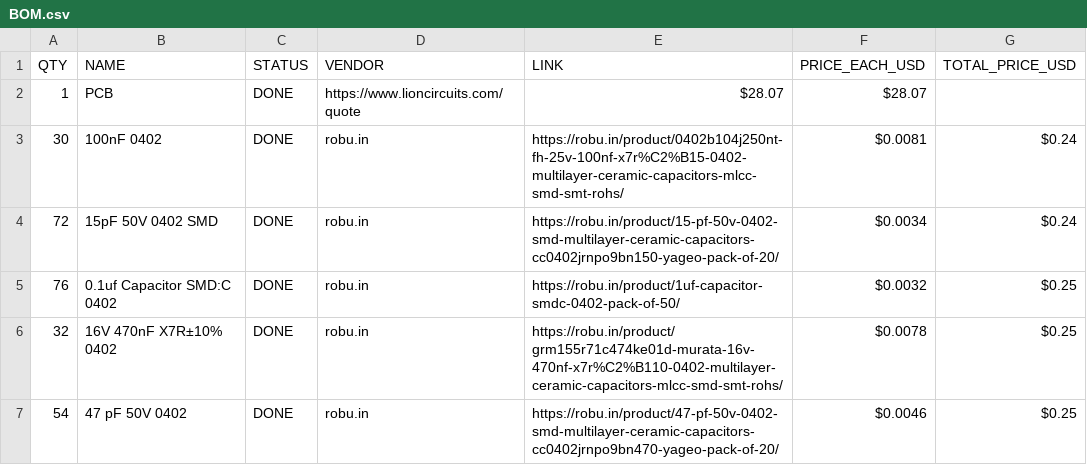
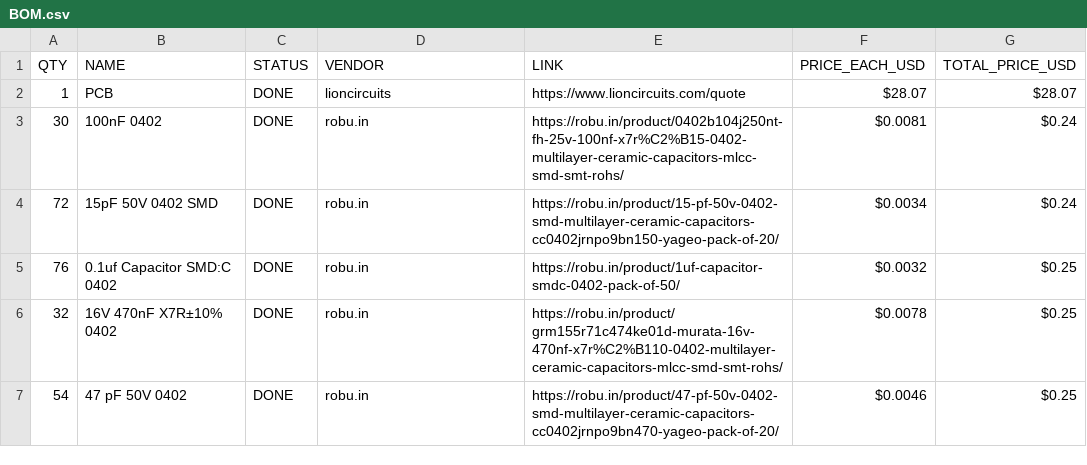
Before and after one commit to Genzkidgrownup/Custom-Lora-board, a CSV file: BOM.csv, drawn as a sheet; only a part is shown.

Commit message:
Change vendor name for PCB in BOM.csv
Updated vendor name for PCB component in BOM.

```diff
--- a/BOM.csv
+++ b/BOM.csv
@@ -1,3 +1,3 @@
 QTY,NAME,STATUS,VENDOR,LINK,PRICE_EACH_USD,TOTAL_PRICE_USD
-1,PCB,DONE,https://www.lioncircuits.com/quote,$28.07,$28.07
+1,PCB,DONE,lioncircuits,https://www.lioncircuits.com/quote,$28.07,$28.07
 30,100nF 0402,DONE,robu.in,https://robu.in/product/0402b104j250nt-fh-25v-100nf-x7r%C2%B15-0402-multilayer-ceramic-capacitors-mlcc-smd-smt-rohs/,$0.0081,$0.24
```
